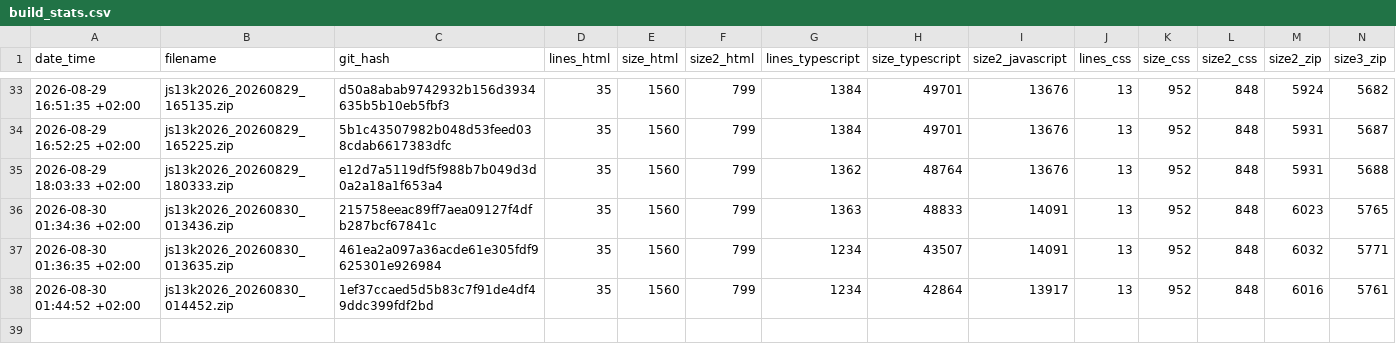
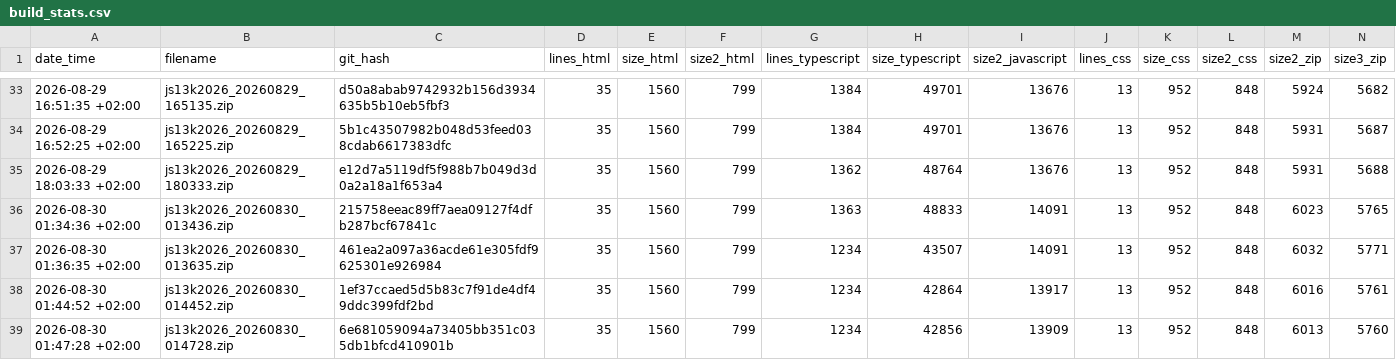
Before and after one commit to gheja/js13k2026, a CSV file: build_stats.csv, drawn as a sheet; only a part is shown, gaps mark what is left out; the diff names each change by its address in the sheet, - before the commit and + after, or states it on an @@ line.

Commit message:
Updated build_stats.csv

```diff
--- a/build_stats.csv
+++ b/build_stats.csv
+row 39: 2026-08-30 01:47:28 +02:00 | js13k2026_20260830_014728.zip | 6e681059094a73405bb351c035db1bfcd410901b | 35 | 1560 | 799 | 1234 | 42856 | 13909 | 13 | 952 | 848 | 6013 | 5760
```
